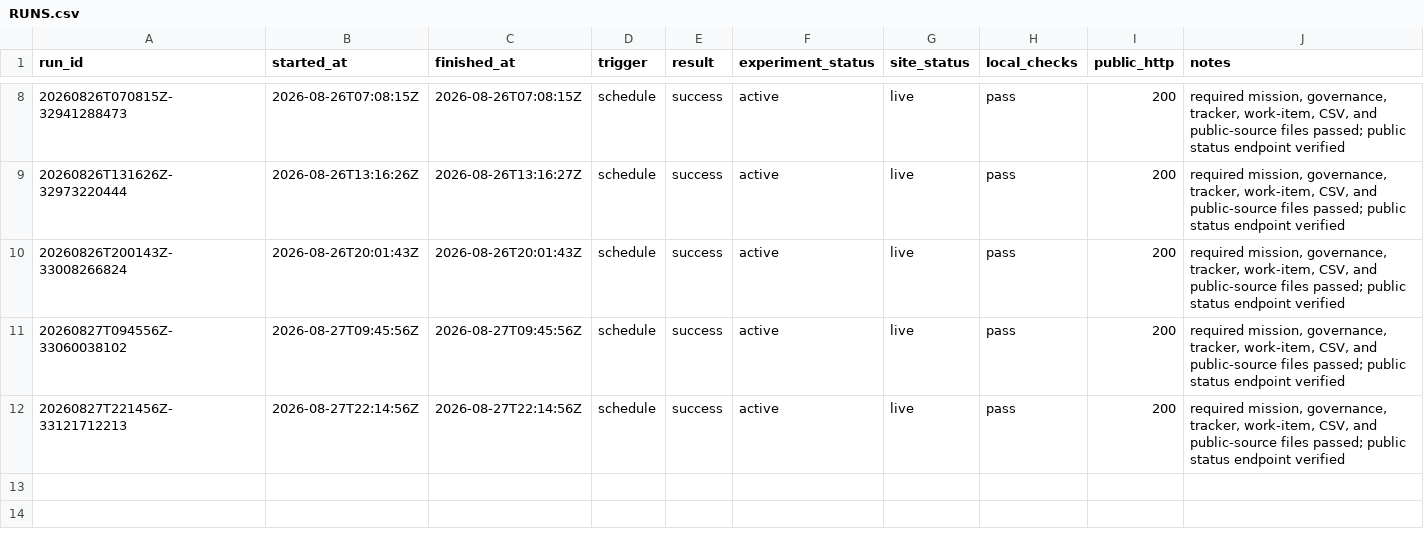
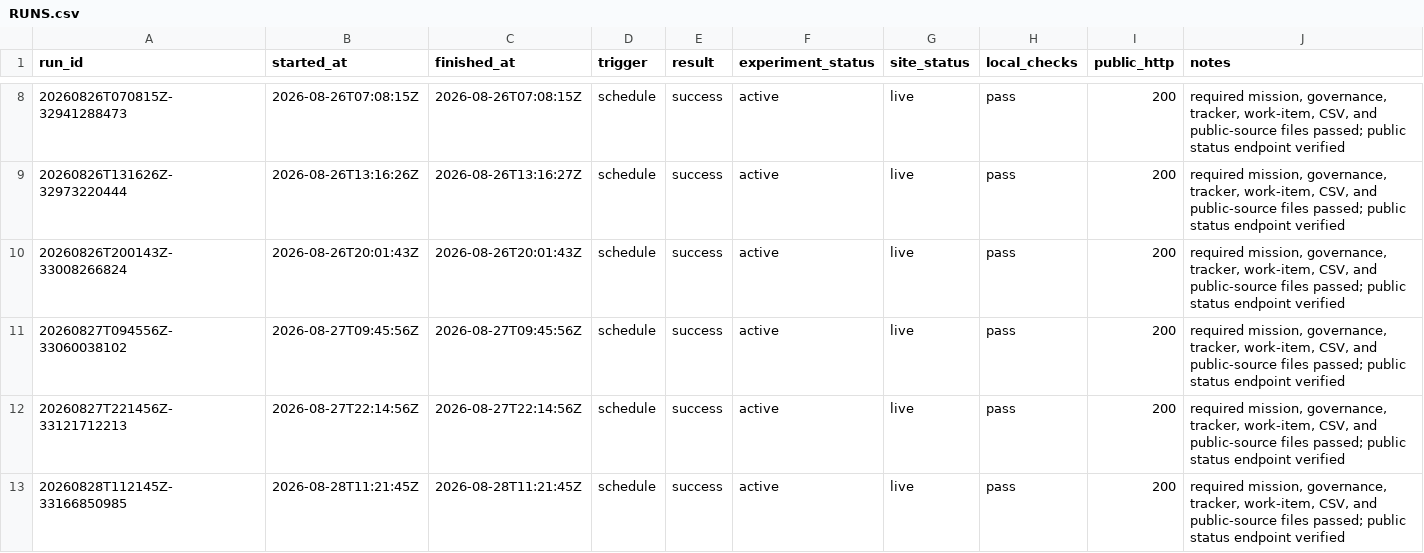
Before and after one commit to pri8771/priyanshchordia.com, a CSV file: ventures/bidetfit/RUNS.csv, drawn as a sheet; only a part is shown, gaps mark what is left out.

```diff
--- a/ventures/bidetfit/RUNS.csv
+++ b/ventures/bidetfit/RUNS.csv
@@ -12 +12,2 @@ run_id,started_at,finished_at,trigger,result,experiment_status,site_status,local
 20260827T221456Z-33121712213,2026-08-27T22:14:56Z,2026-08-27T22:14:56Z,schedule,success,active,live,pass,200,"required mission, governance, tracker, work-item, CSV, and public-source files passed; public status endpoint verified"
+20260828T112145Z-33166850985,2026-08-28T11:21:45Z,2026-08-28T11:21:45Z,schedule,success,active,live,pass,200,"required mission, governance, tracker, work-item, CSV, and public-source files passed; public status endpoint verified"
```
Also changed, not shown: 3 other files.
